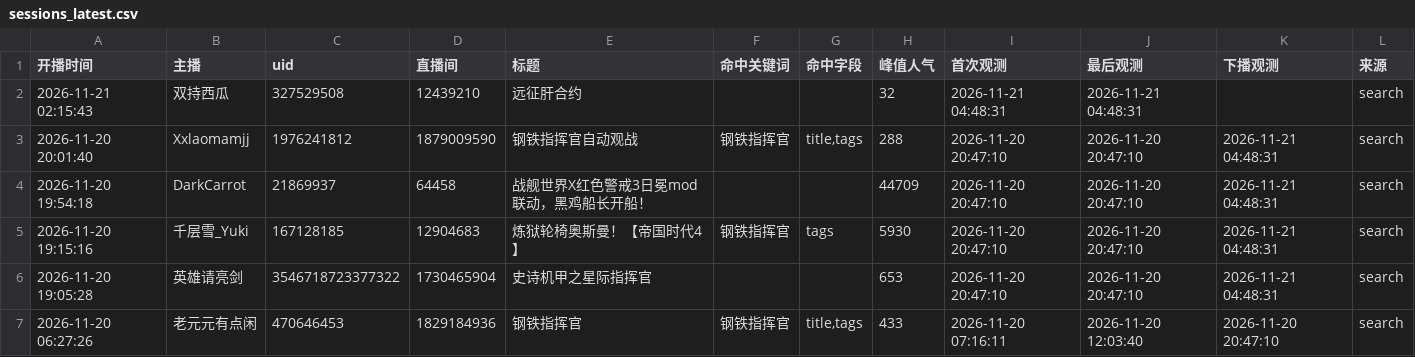
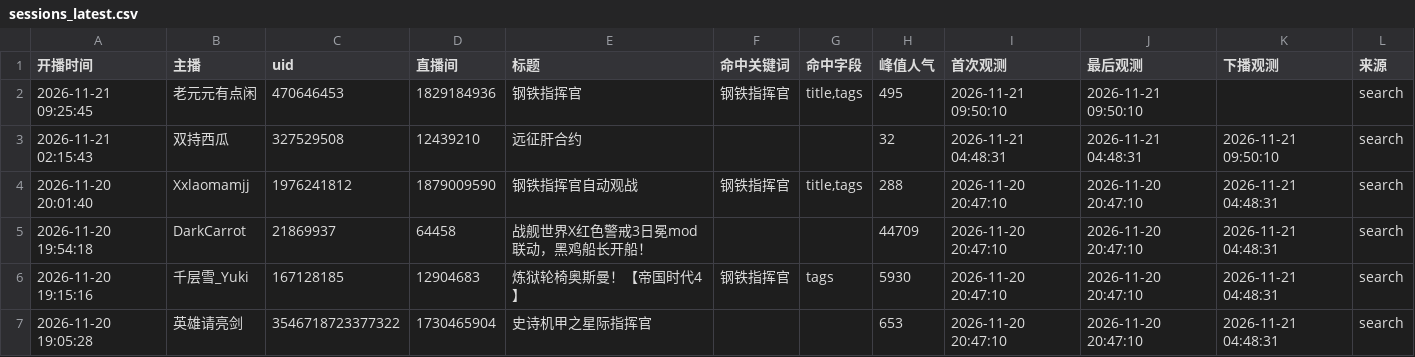
Before and after one commit to MaxLinkerAlpha/bilibili-mechabellum-live, a CSV file: output/sessions_latest.csv, drawn as a sheet; only a part is shown; the shorter side is filled out with more unchanged rows.

```diff
--- a/output/sessions_latest.csv
+++ b/output/sessions_latest.csv
@@ -1,3 +1,4 @@
 开播时间,主播,uid,直播间,标题,命中关键词,命中字段,峰值人气,首次观测,最后观测,下播观测,来源
-2026-11-21 02:15:43,双持西瓜,327529508,12439210,远征肝合约,,,32,2026-11-21 04:48:31,2026-11-21 04:48:31,,search
+2026-11-21 09:25:45,老元元有点闲,470646453,1829184936,钢铁指挥官,钢铁指挥官,"title,tags",495,2026-11-21 09:50:10,2026-11-21 09:50:10,,search
+2026-11-21 02:15:43,双持西瓜,327529508,12439210,远征肝合约,,,32,2026-11-21 04:48:31,2026-11-21 04:48:31,2026-11-21 09:50:10,search
 2026-11-20 20:01:40,Xxlaomamjj,1976241812,1879009590,钢铁指挥官自动观战,钢铁指挥官,"title,tags",288,2026-11-20 20:47:10,2026-11-20 20:47:10,2026-11-21 04:48:31,search
```
Also changed, not shown: output/streamers_latest.csv, 2 other files.
